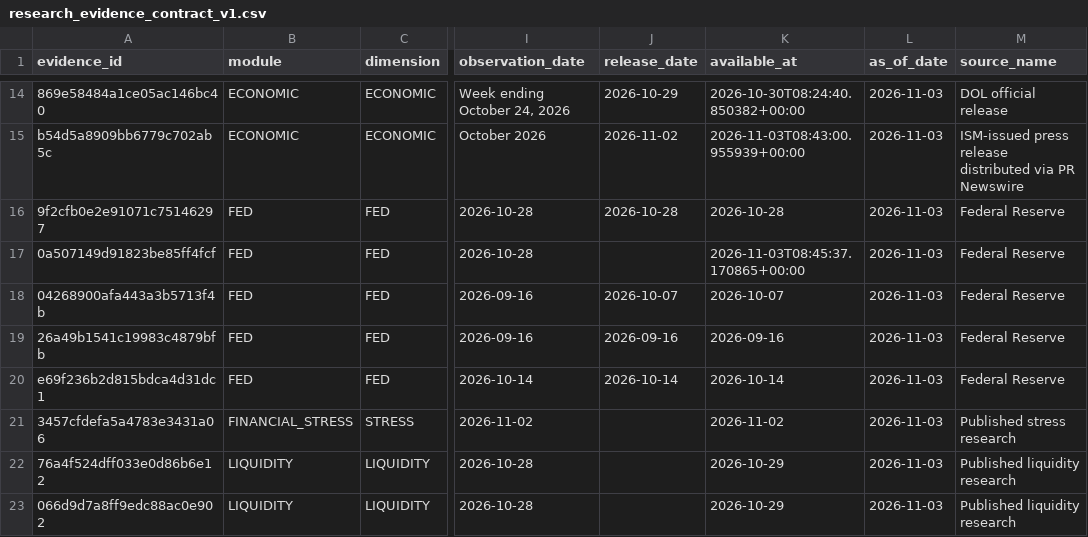
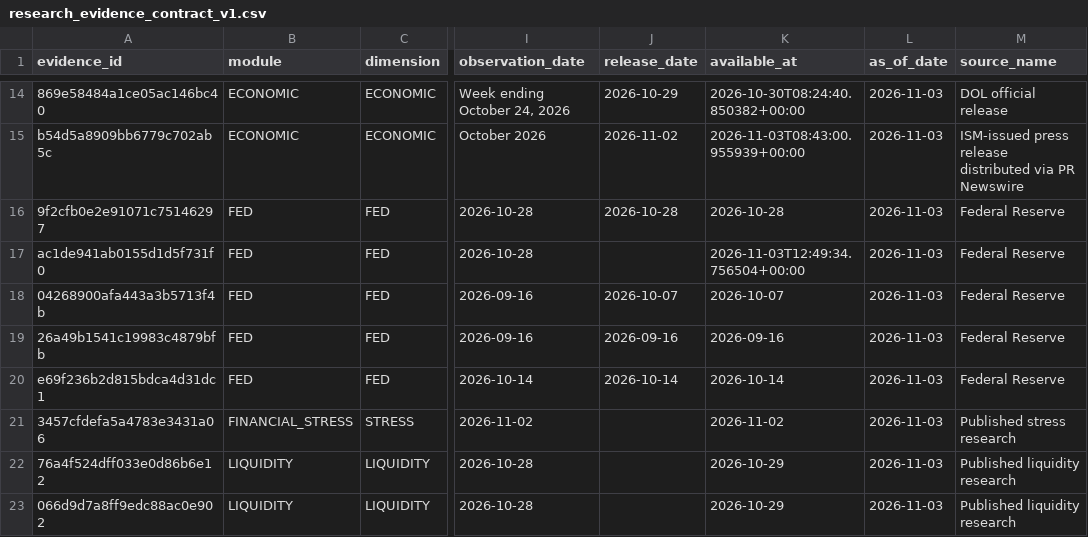
Before and after one commit to mohamednossaoui-max/US500-Macro-Intelligence, a CSV file: public_data/research_evidence_contract_v1.csv, drawn as a sheet; only a part is shown, gaps mark what is left out; the diff names each change by its address in the sheet, - before the commit and + after, or states it on an @@ line.

```diff
--- a/public_data/research_evidence_contract_v1.csv
+++ b/public_data/research_evidence_contract_v1.csv
-A17 (evidence_id): 0a507149d91823be85ff4fcf
+A17 (evidence_id): ac1de941ab0155d1d5f731f0
-K17 (available_at): 2026-11-03T08:45:37.170865+00:00
+K17 (available_at): 2026-11-03T12:49:34.756504+00:00
```
Also changed, not shown: public_data/earnings_market_reaction_v3.csv, public_data/research_evidence_quality_v1.csv, 12 other files.
